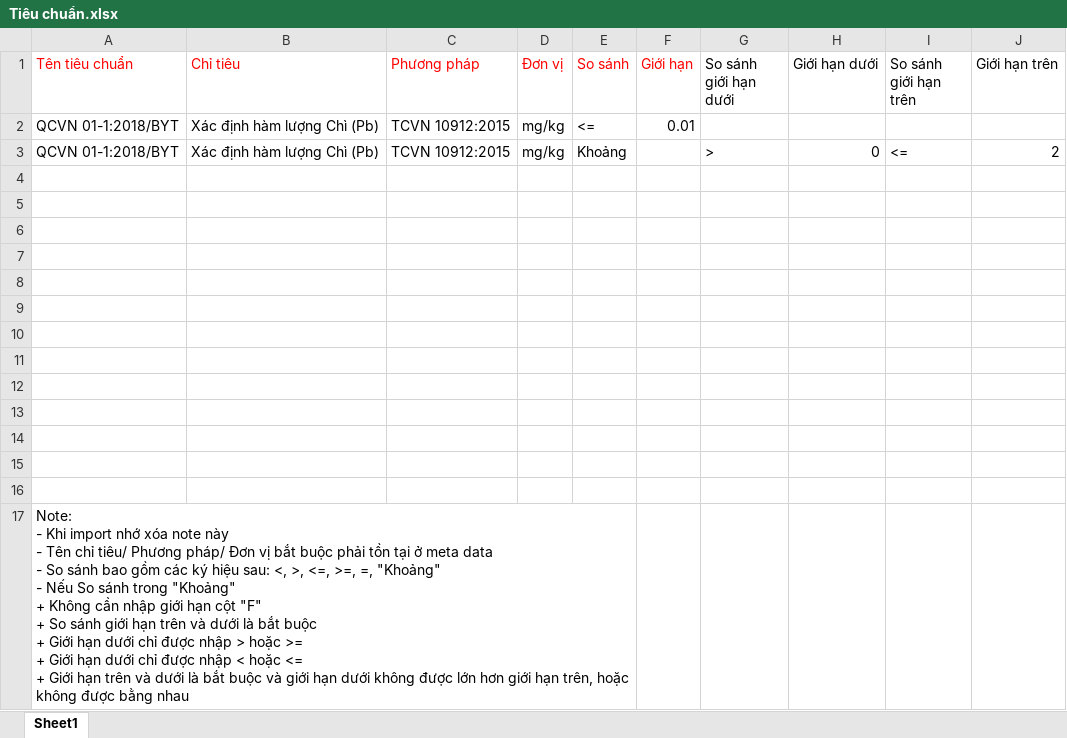
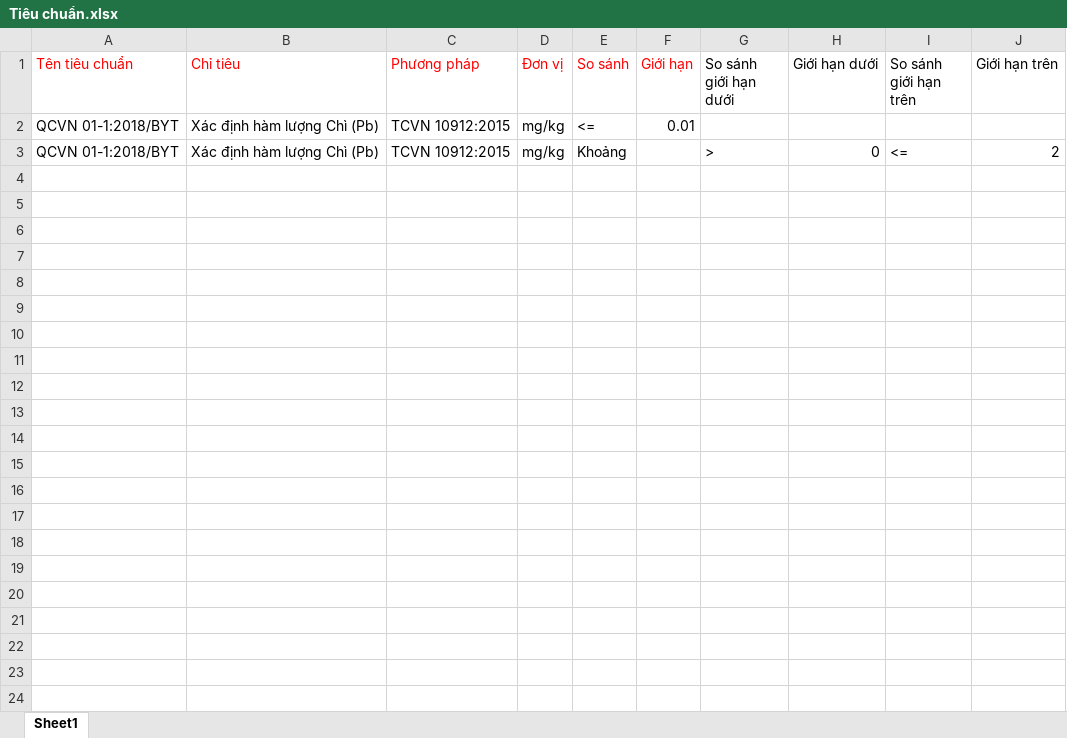
Before and after one commit to minhhung19872002/LabSpecimenManagementDaklak.BE, an Excel workbook: src/LabSpecimenManagement.HttpApi.Host/wwwroot/templates/Meta Data Template/Tiêu chuẩn.xlsx, sheet Sheet1, drawn as a sheet; values as stored, in another font and other column widths than the file's, no borders; ↵ is a line break in a cell; the diff names each change by its address in the sheet, - before the commit and + after, or states it on an @@ line.

Commit message:
feat: Add import functionality for Standards with Indicators

```diff
--- a/src/LabSpecimenManagement.HttpApi.Host/wwwroot/templates/Meta Data Template/Tiêu chuẩn.xlsx (sheet Sheet1)
+++ b/src/LabSpecimenManagement.HttpApi.Host/wwwroot/templates/Meta Data Template/Tiêu chuẩn.xlsx (sheet Sheet1)
-row 4: (empty)
-row 5: (empty)
-row 6: (empty)
-row 7: (empty)
-row 8: (empty)
-row 9: (empty)
-row 10: (empty)
-row 11: (empty)
-row 12: (empty)
-row 13: (empty)
-row 14: (empty)
-row 15: (empty)
-row 16: (empty)
-row 17: Note: ↵ - Khi import nhớ xóa note này ↵ - Tên chỉ tiêu/ Phương pháp/ Đơn vị bắt buộc phải tồn tại ở meta data ↵ - So sánh bao gồm các ký hiệu sau: <, >, <=, >=, =, "Khoảng" ↵ - Nếu So sánh trong "Khoảng" ↵ + Không cần nhập giới hạn cột "F" ↵ + So sánh giới hạn trên và dưới là bắt buộc ↵ + Giới hạn dưới chỉ được nhập > hoặc >= ↵ + Giới hạn dưới chỉ được nhập < hoặc <= ↵ + Giới hạn trên và dưới là bắt buộc và giới hạn dưới không được lớn hơn giới hạn trên, hoặc không được bằng nhau
```
Also changed, not shown: 7 other files.
